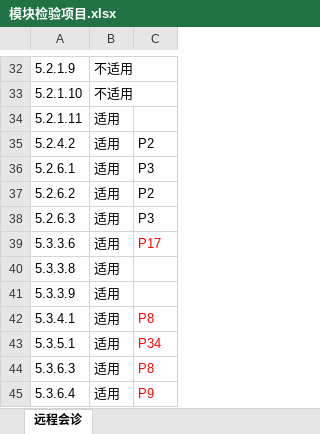
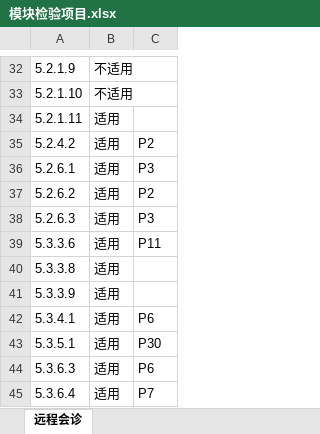
Before and after one commit to jason0407/Function-List, an Excel workbook: 模块检验项目.xlsx, sheet 远程会诊, drawn as a sheet; only a part is shown, gaps mark what is left out; values as stored, in another font and other column widths than the file's, no borders; the diff names each change by its address in the sheet, - before the commit and + after, or states it on an @@ line.

Commit message:
update

```diff
--- a/模块检验项目.xlsx (sheet 远程会诊)
+++ b/模块检验项目.xlsx (sheet 远程会诊)
-C39: P17
+C39: P11
-C39 text colour: #FF0000
+C39 text colour: black
-C42: P8
+C42: P6
-C42:C45 text colour: #FF0000
+C42:C45 text colour: black
-C43: P34
+C43: P30
-C44: P8
+C44: P6
-C45: P9
+C45: P7
```
